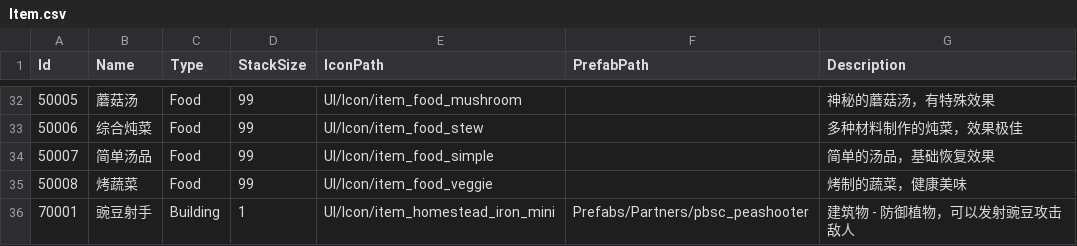
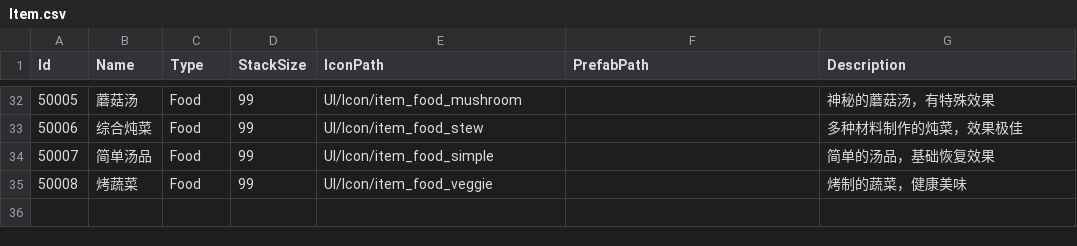
Before and after one commit to zhuanGH2020/project, a CSV file: Client/Assets/Resources/Configs/Item.csv, drawn as a sheet; only a part is shown, gaps mark what is left out; the diff names each change by its address in the sheet, - before the commit and + after, or states it on an @@ line.

```diff
--- a/Client/Assets/Resources/Configs/Item.csv
+++ b/Client/Assets/Resources/Configs/Item.csv
-row 36: 70001 | 豌豆射手 | Building | 1 | UI/Icon/item_homestead_iron_mini | Prefabs/Partners/pbsc_peashooter | 建筑物 - 防御植物，可以发射豌豆攻击敌人
```
Also changed, not shown: Client/Assets/Resources/Configs/MakeMenu.csv, Client/CSV/Item.csv, 4 other files.
